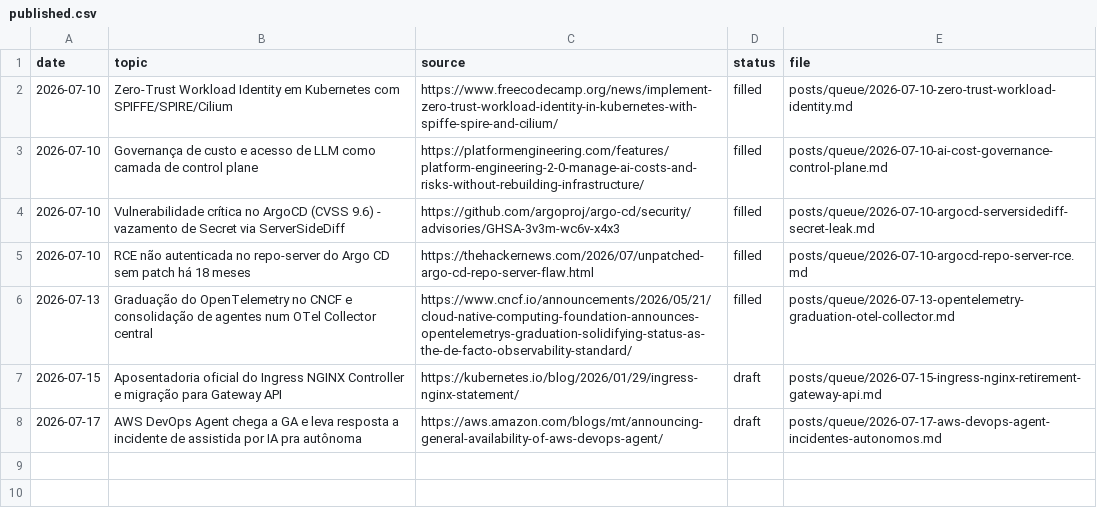
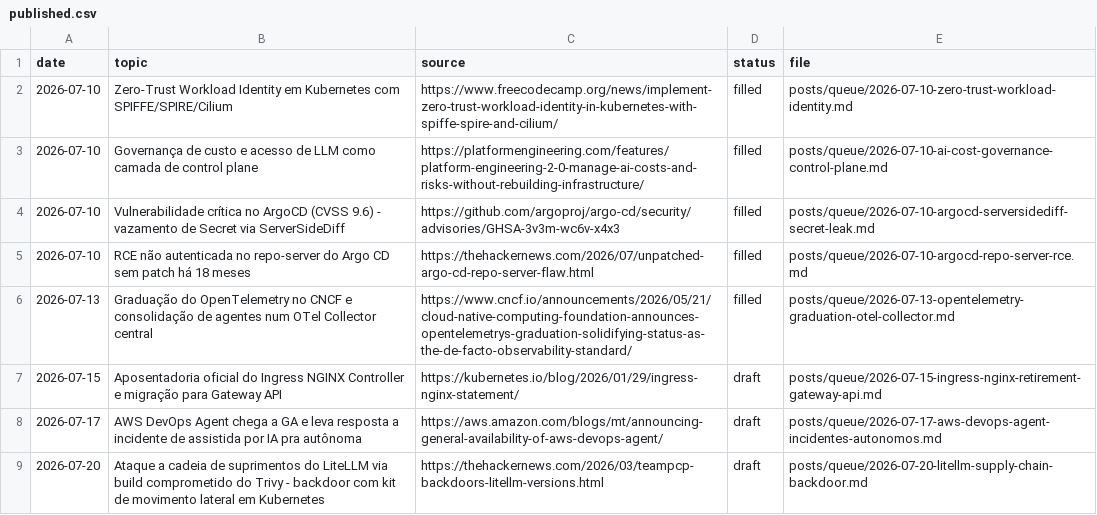
Before and after one commit to lucascosm3/linkedin-post-agent, a CSV file: logs/published.csv, drawn as a sheet; the diff names each change by its address in the sheet, - before the commit and + after, or states it on an @@ line.

```diff
--- a/logs/published.csv
+++ b/logs/published.csv
+row 9: 2026-07-20 | Ataque a cadeia de suprimentos do LiteLLM via build comprometido do Trivy - backdoor com kit de movimento lateral em Kubernetes | https://thehackernews.com/2026/03/teampcp-backdoors-litellm-versions.html | draft | posts/queue/2026-07-20-litellm-supply-chain-backdoor.md
```
Also changed, not shown: 1 other file.
